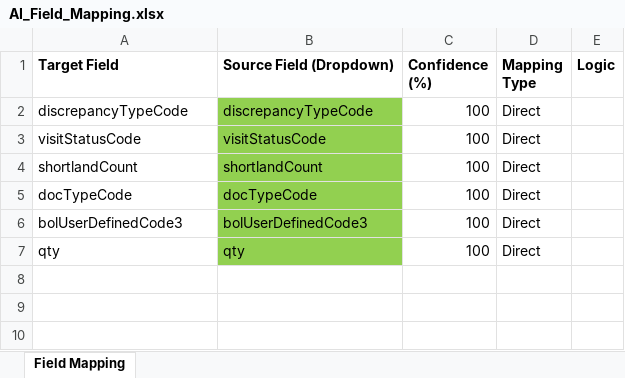
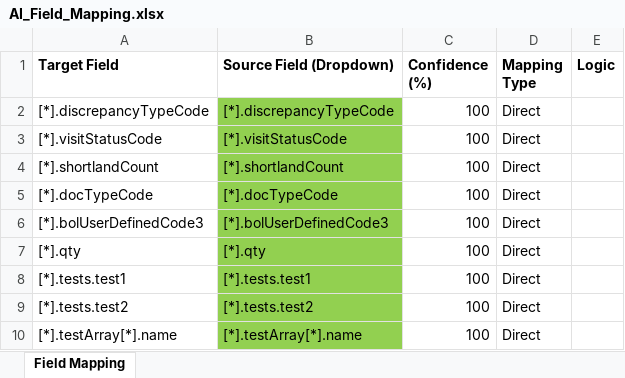
Before and after one commit to shubham-dpworld/mapping_automation_testing, an Excel workbook: AI_Field_Mapping.xlsx, sheet Field Mapping, drawn as a sheet; values as stored, in another font and other column widths than the file's, no borders; the diff names each change by its address in the sheet, - before the commit and + after, or states it on an @@ line.

```diff
--- a/AI_Field_Mapping.xlsx (sheet Field Mapping)
+++ b/AI_Field_Mapping.xlsx (sheet Field Mapping)
-A2 (Target Field): discrepancyTypeCode
+A2 (Target Field): [*].discrepancyTypeCode
-B2 (Source Field (Dropdown)): discrepancyTypeCode
+B2 (Source Field (Dropdown)): [*].discrepancyTypeCode
-A3 (Target Field): visitStatusCode
+A3 (Target Field): [*].visitStatusCode
-B3 (Source Field (Dropdown)): visitStatusCode
+B3 (Source Field (Dropdown)): [*].visitStatusCode
-A4 (Target Field): shortlandCount
+A4 (Target Field): [*].shortlandCount
-B4 (Source Field (Dropdown)): shortlandCount
+B4 (Source Field (Dropdown)): [*].shortlandCount
-A5 (Target Field): docTypeCode
+A5 (Target Field): [*].docTypeCode
-B5 (Source Field (Dropdown)): docTypeCode
+B5 (Source Field (Dropdown)): [*].docTypeCode
-A6 (Target Field): bolUserDefinedCode3
+A6 (Target Field): [*].bolUserDefinedCode3
-B6 (Source Field (Dropdown)): bolUserDefinedCode3
+B6 (Source Field (Dropdown)): [*].bolUserDefinedCode3
-A7 (Target Field): qty
+A7 (Target Field): [*].qty
-B7 (Source Field (Dropdown)): qty
+B7 (Source Field (Dropdown)): [*].qty
+row 8: [*].tests.test1 | [*].tests.test1 | 100 | Direct
+row 9: [*].tests.test2 | [*].tests.test2 | 100 | Direct
+row 10: [*].testArray[*].name | [*].testArray[*].name | 100 | Direct
```
Also changed, not shown: 6 other files.
